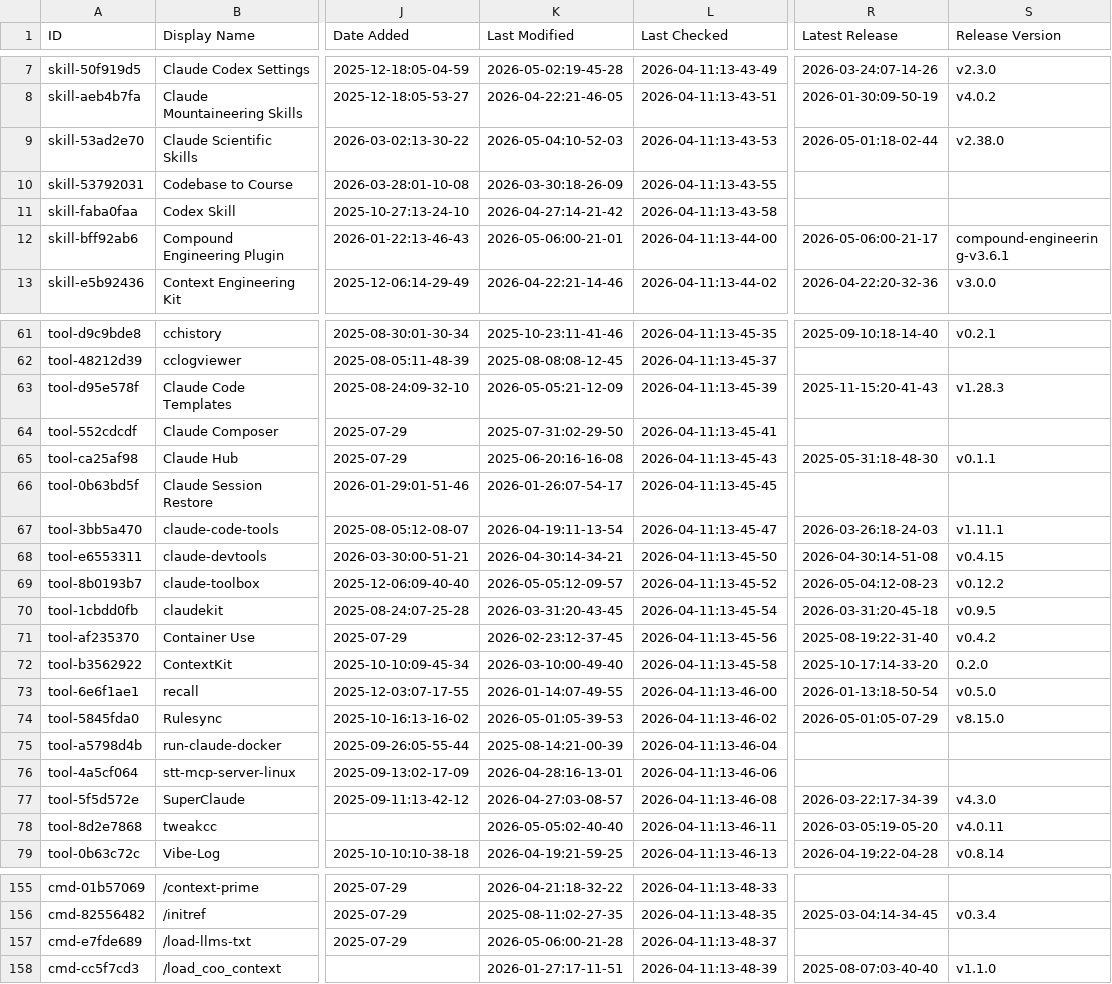
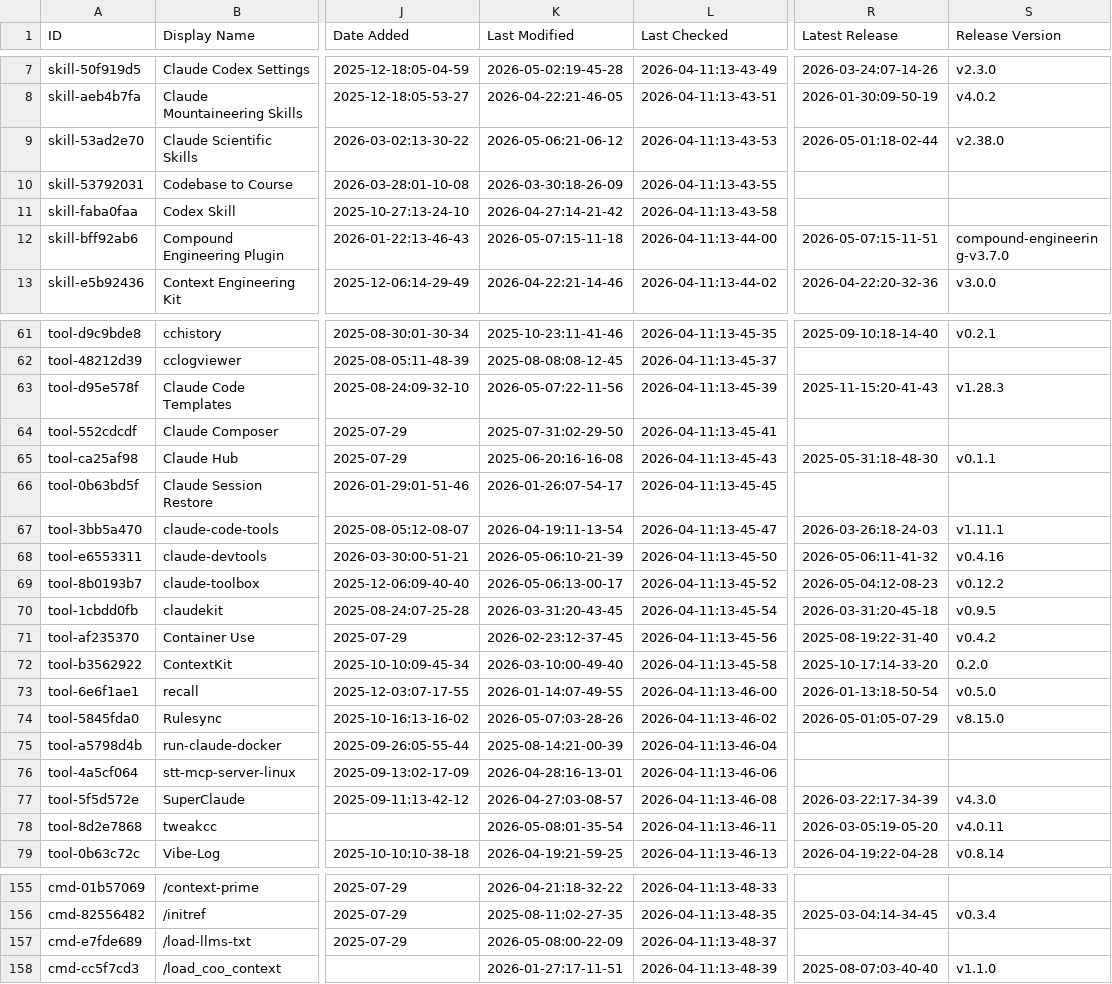
Before and after one commit to MaTriXy/awesome-claude-code, a CSV file: THE_RESOURCES_TABLE.csv, drawn as a sheet; only a part is shown, gaps mark what is left out; the diff covers the shown part only; the diff names each change by its address in the sheet, - before the commit and + after, or states it on an @@ line.

```diff
--- a/THE_RESOURCES_TABLE.csv
+++ b/THE_RESOURCES_TABLE.csv
-K9 (Last Modified): 2026-05-04:10-52-03
+K9 (Last Modified): 2026-05-06:21-06-12
-K12 (Last Modified): 2026-05-06:00-21-01
+K12 (Last Modified): 2026-05-07:15-11-18
-R12 (Latest Release): 2026-05-06:00-21-17
+R12 (Latest Release): 2026-05-07:15-11-51
-S12 (Release Version): compound-engineering-v3.6.1
+S12 (Release Version): compound-engineering-v3.7.0
-K63 (Last Modified): 2026-05-05:21-12-09
+K63 (Last Modified): 2026-05-07:22-11-56
-K68 (Last Modified): 2026-04-30:14-34-21
+K68 (Last Modified): 2026-05-06:10-21-39
-R68 (Latest Release): 2026-04-30:14-51-08
+R68 (Latest Release): 2026-05-06:11-41-32
-S68 (Release Version): v0.4.15
+S68 (Release Version): v0.4.16
-K69 (Last Modified): 2026-05-05:12-09-57
+K69 (Last Modified): 2026-05-06:13-00-17
-K74 (Last Modified): 2026-05-01:05-39-53
+K74 (Last Modified): 2026-05-07:03-28-26
-K78 (Last Modified): 2026-05-05:02-40-40
+K78 (Last Modified): 2026-05-08:01-35-54
-K157 (Last Modified): 2026-05-06:00-21-28
+K157 (Last Modified): 2026-05-08:00-22-09
```
Also changed, not shown: 54 edited cells elsewhere in this file.
